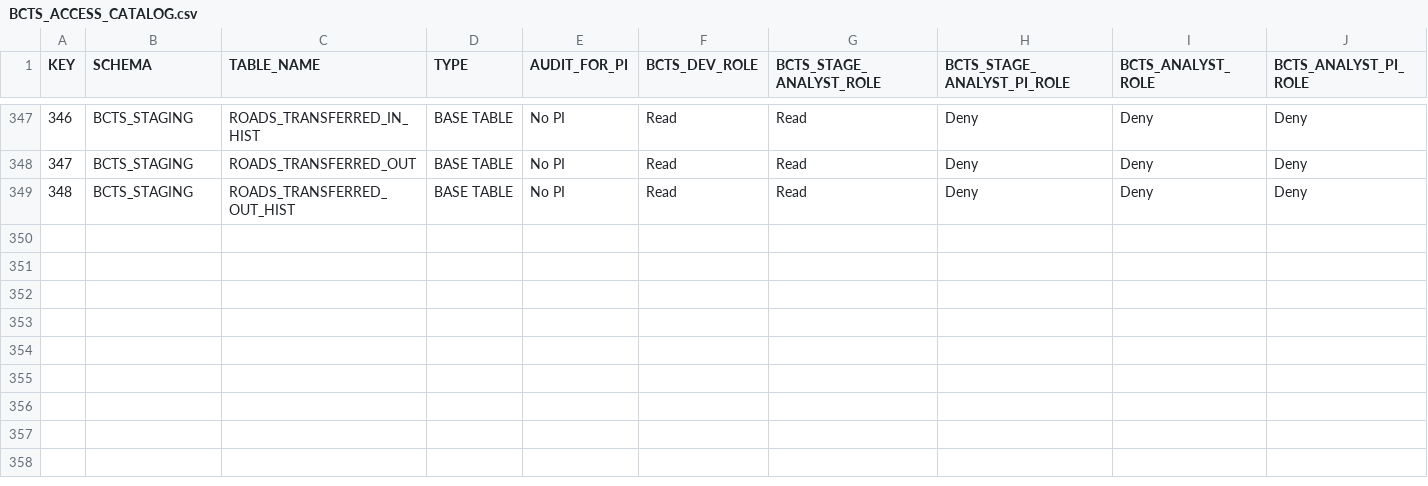
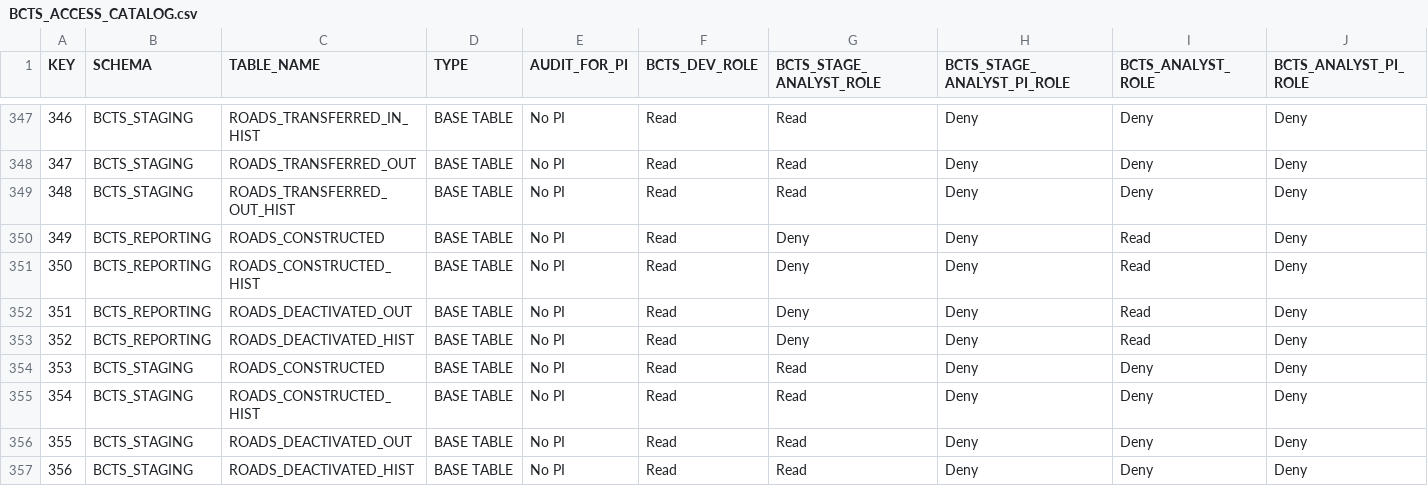
Before and after one commit to bcgov/nr-dap-ods, a CSV file: shared/bcts_access_management/BCTS_ACCESS_CATALOG.csv, drawn as a sheet; only a part is shown, gaps mark what is left out.

Commit message:
Updated access file

```diff
--- a/shared/bcts_access_management/BCTS_ACCESS_CATALOG.csv
+++ b/shared/bcts_access_management/BCTS_ACCESS_CATALOG.csv
@@ -349 +349,9 @@ KEY,SCHEMA,TABLE_NAME,TYPE,AUDIT_FOR_PI,BCTS_DEV_ROLE,BCTS_STAGE_ANALYST_ROLE,BC
 348,BCTS_STAGING,ROADS_TRANSFERRED_OUT_HIST,BASE TABLE,No PI,Read,Read,Deny,Deny,Deny
+349,BCTS_REPORTING,ROADS_CONSTRUCTED,BASE TABLE,No PI,Read,Deny,Deny,Read,Deny
+350,BCTS_REPORTING,ROADS_CONSTRUCTED_HIST,BASE TABLE,No PI,Read,Deny,Deny,Read,Deny
+351,BCTS_REPORTING,ROADS_DEACTIVATED_OUT,BASE TABLE,No PI,Read,Deny,Deny,Read,Deny
+352,BCTS_REPORTING,ROADS_DEACTIVATED_HIST,BASE TABLE,No PI,Read,Deny,Deny,Read,Deny
+353,BCTS_STAGING,ROADS_CONSTRUCTED,BASE TABLE,No PI,Read,Read,Deny,Deny,Deny
+354,BCTS_STAGING,ROADS_CONSTRUCTED_HIST,BASE TABLE,No PI,Read,Read,Deny,Deny,Deny
+355,BCTS_STAGING,ROADS_DEACTIVATED_OUT,BASE TABLE,No PI,Read,Read,Deny,Deny,Deny
+356,BCTS_STAGING,ROADS_DEACTIVATED_HIST,BASE TABLE,No PI,Read,Read,Deny,Deny,Deny
```
